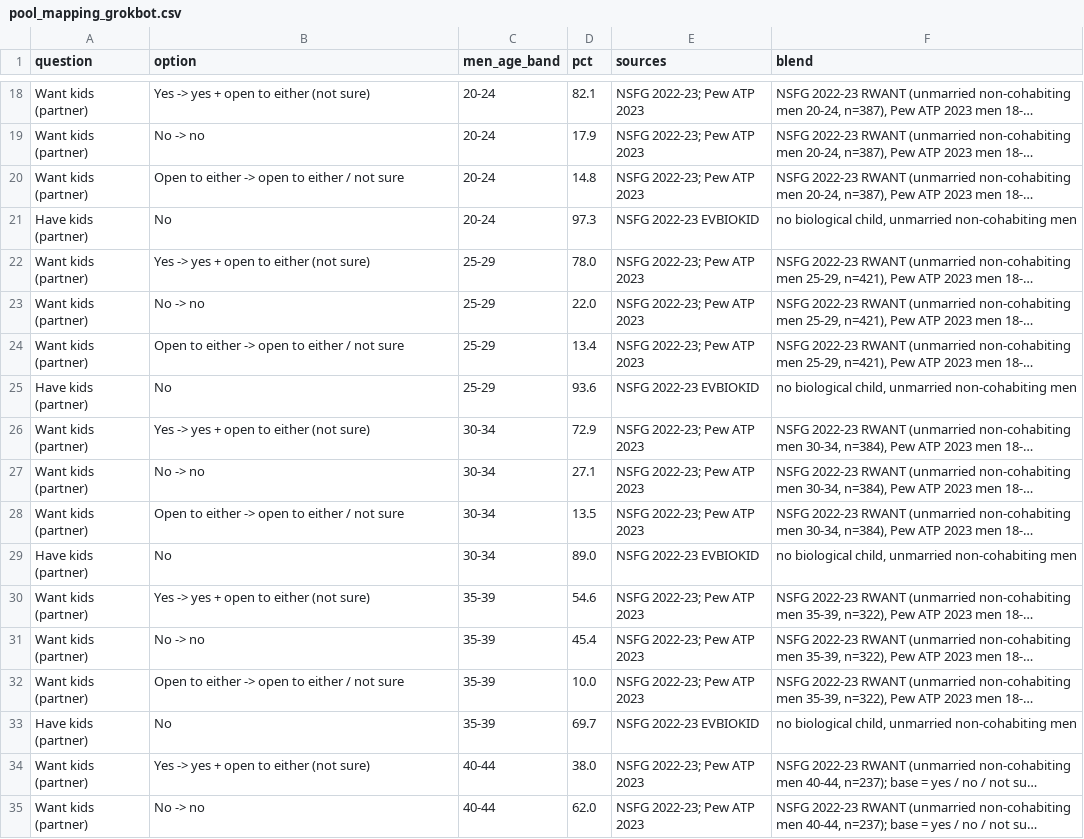
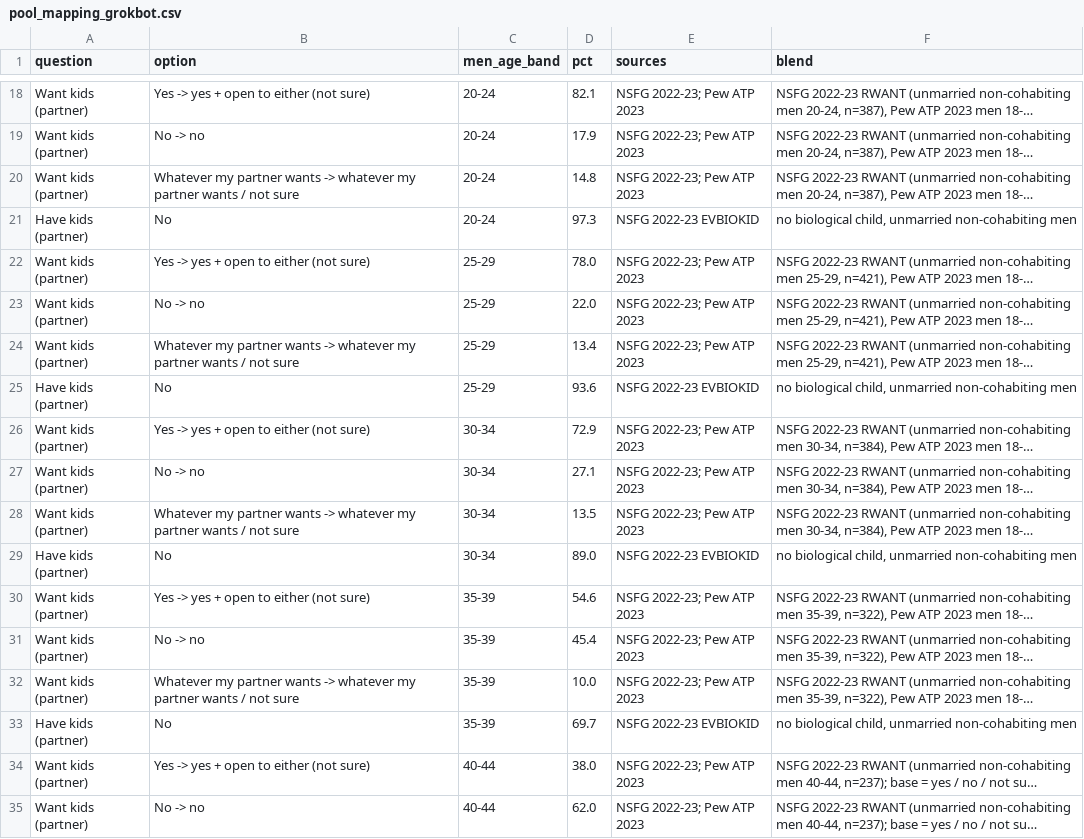
Before and after one commit to mandyeebot/iherebycommit-sandbox_grokbot, a CSV file: insight-cards-40_grokbot/pool_mapping_grokbot.csv, drawn as a sheet; only a part is shown, gaps mark what is left out; long unchanged cells end in …; the diff covers the shown part only; the diff names each change by its address in the sheet, - before the commit and + after, or states it on an @@ line.

Commit message:
Your Pool: Want kids 'Open to either' renamed 'Whatever my partner wants' (math unchanged; label kept on one line)

```diff
--- a/insight-cards-40_grokbot/pool_mapping_grokbot.csv
+++ b/insight-cards-40_grokbot/pool_mapping_grokbot.csv
-B20 (option): Open to either -> open to either / not…
+B20 (option): Whatever my partner wants -> whatever my partner wants / not…
-B24 (option): Open to either -> open to either / not…
+B24 (option): Whatever my partner wants -> whatever my partner wants / not…
-B28 (option): Open to either -> open to either / not…
+B28 (option): Whatever my partner wants -> whatever my partner wants / not…
-B32 (option): Open to either -> open to either / not…
+B32 (option): Whatever my partner wants -> whatever my partner wants / not…
```
Also changed, not shown: 18 edited cells elsewhere in this file, 4 other files.
